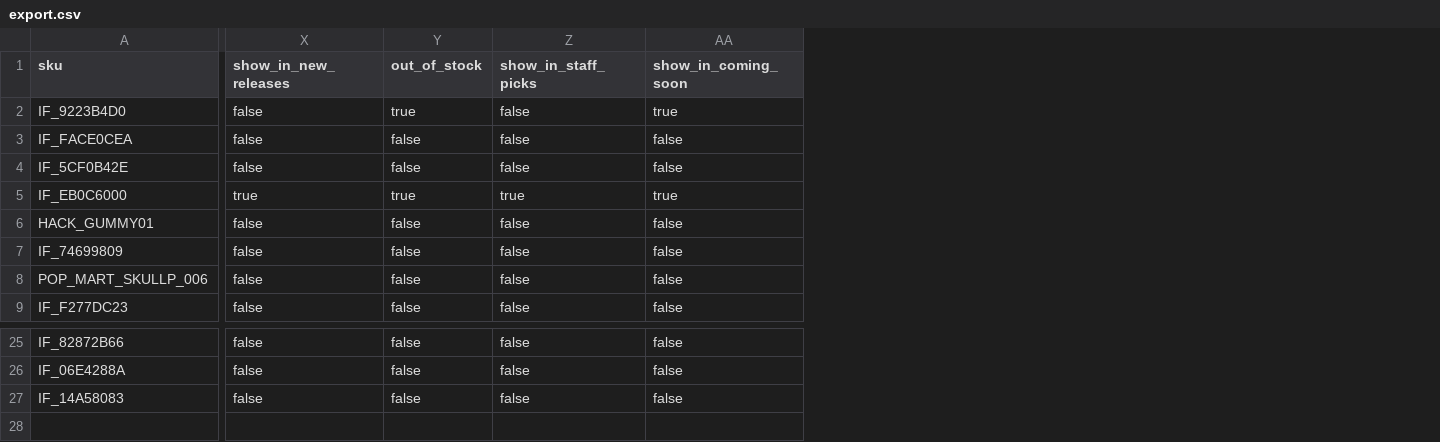
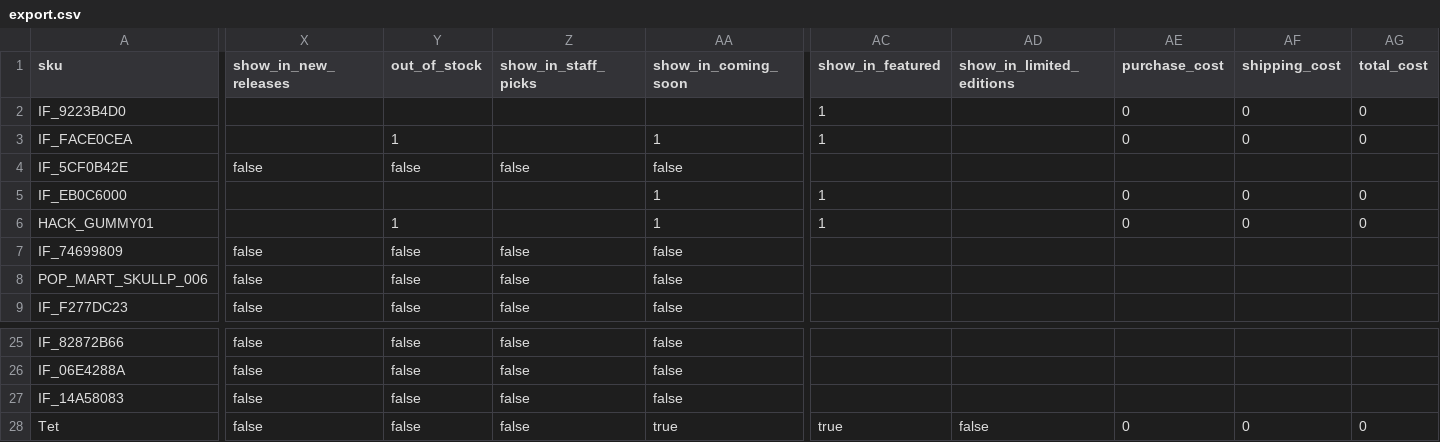
Before and after one commit to Raider3267/westcoastcollectibless, a CSV file: export.csv, drawn as a sheet; only a part is shown, gaps mark what is left out; rows hold the shown columns only; the diff covers the shown part only; the diff names each change by its address in the sheet, - before the commit and + after, or states it on an @@ line.

```diff
--- a/export.csv
+++ b/export.csv
+column AC (show_in_featured), rows 2-6: 1 | 1 |  | 1 | 1
+column AD (show_in_limited_editions), empty
+column AE (purchase_cost), rows 2-6: 0 | 0 |  | 0 | 0
+column AF (shipping_cost), rows 2-6: 0 | 0 |  | 0 | 0
+column AG (total_cost), rows 2-6: 0 | 0 |  | 0 | 0
-X2:X3 (show_in_new_releases): false
+X2:X3 (show_in_new_releases): (empty)
-Y2 (out_of_stock): true
+Y2 (out_of_stock): (empty)
-Z2:Z3 (show_in_staff_picks): false
+Z2:Z3 (show_in_staff_picks): (empty)
-AA2 (show_in_coming_soon): true
+AA2 (show_in_coming_soon): (empty)
-Y3 (out_of_stock): false
+Y3 (out_of_stock): 1
-AA3 (show_in_coming_soon): false
+AA3 (show_in_coming_soon): 1
-X5 (show_in_new_releases): true
+X5 (show_in_new_releases): (empty)
-Y5 (out_of_stock): true
+Y5 (out_of_stock): (empty)
-Z5 (show_in_staff_picks): true
+Z5 (show_in_staff_picks): (empty)
-AA5 (show_in_coming_soon): true
+AA5 (show_in_coming_soon): 1
-X6 (show_in_new_releases): false
+X6 (show_in_new_releases): (empty)
-Y6 (out_of_stock): false
+Y6 (out_of_stock): 1
-Z6 (show_in_staff_picks): false
+Z6 (show_in_staff_picks): (empty)
-AA6 (show_in_coming_soon): false
+AA6 (show_in_coming_soon): 1
+row 28: Tet | false | false | false | true | true | false | 0 | 0 | 0
```
Also changed, not shown: 6 added columns and 28 edited cells elsewhere in this file, 15 other files.
